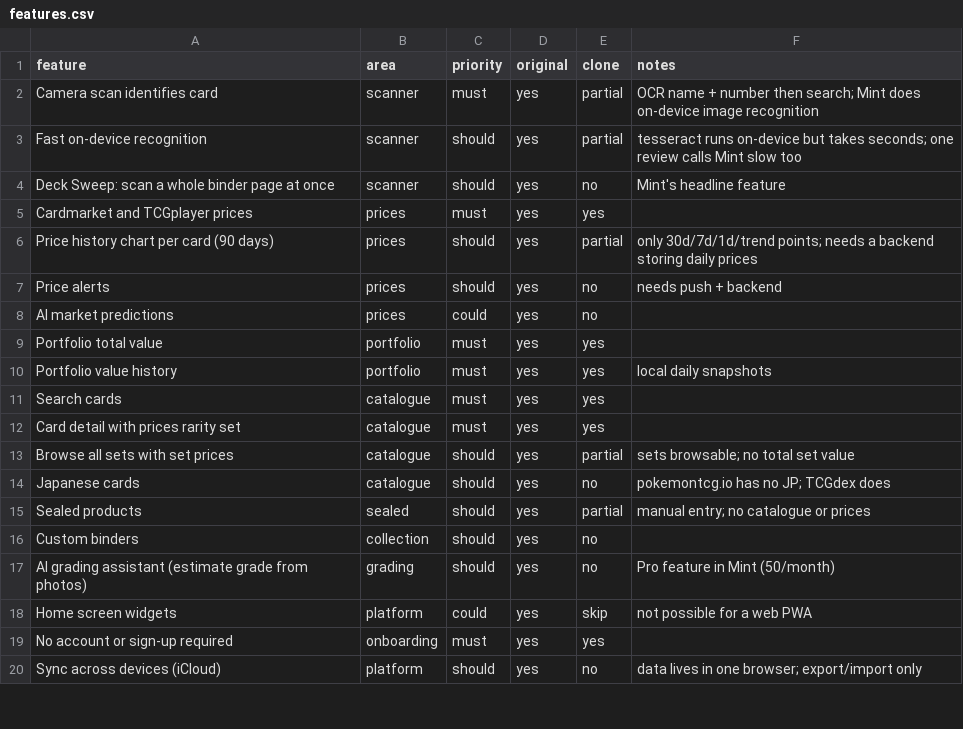
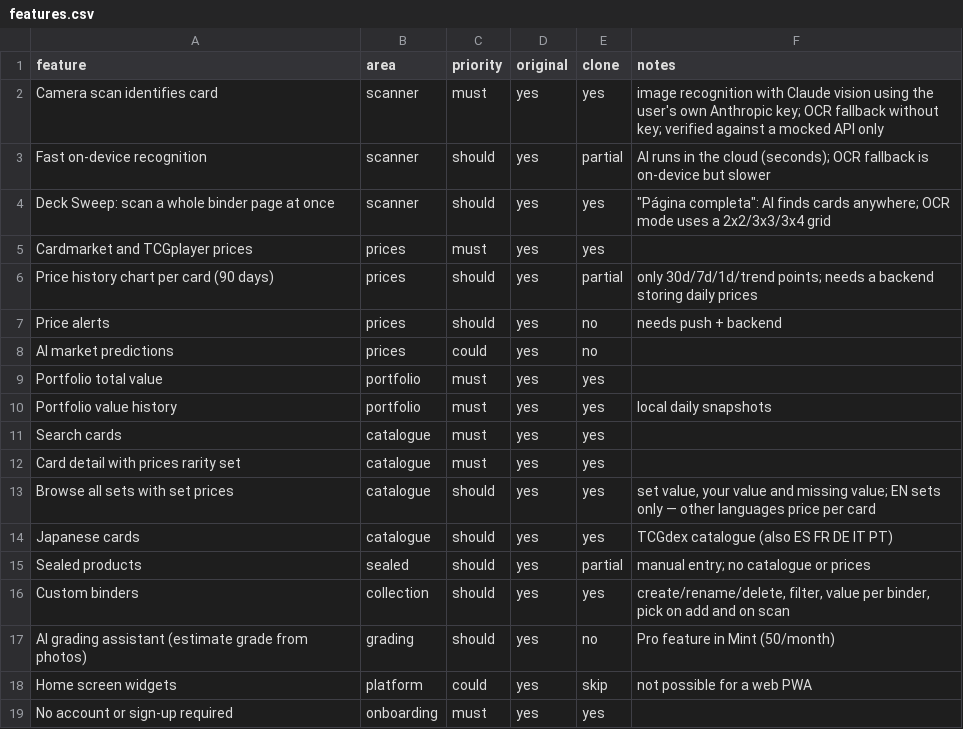
Before and after one commit to xavi-as26/poke-scan, a CSV file: replica/mint/features.csv, drawn as a sheet; only a part is shown; the shorter side is filled out with more unchanged rows.

```diff
--- a/replica/mint/features.csv
+++ b/replica/mint/features.csv
@@ -1,5 +1,5 @@
 feature,area,priority,original,clone,notes
-Camera scan identifies card,scanner,must,yes,partial,OCR name + number then search; Mint does on-device image recognition
-Fast on-device recognition,scanner,should,yes,partial,tesseract runs on-device but takes seconds; one review calls Mint slow too
-Deck Sweep: scan a whole binder page at once,scanner,should,yes,no,Mint's headline feature
+Camera scan identifies card,scanner,must,yes,yes,image recognition with Claude vision using the user's own Anthropic key; OCR fallback without key; verified against a mocked API only
+Fast on-device recognition,scanner,should,yes,partial,AI runs in the cloud (seconds); OCR fallback is on-device but slower
+Deck Sweep: scan a whole binder page at once,scanner,should,yes,yes,"""Página completa"": AI finds cards anywhere; OCR mode uses a 2x2/3x3/3x4 grid"
 Cardmarket and TCGplayer prices,prices,must,yes,yes,
@@ -12,6 +12,6 @@ Search cards,catalogue,must,yes,yes,
 Card detail with prices rarity set,catalogue,must,yes,yes,
-Browse all sets with set prices,catalogue,should,yes,partial,sets browsable; no total set value
-Japanese cards,catalogue,should,yes,no,pokemontcg.io has no JP; TCGdex does
+Browse all sets with set prices,catalogue,should,yes,yes,"set value, your value and missing value; EN sets only — other languages price per card"
+Japanese cards,catalogue,should,yes,yes,TCGdex catalogue (also ES FR DE IT PT)
 Sealed products,sealed,should,yes,partial,manual entry; no catalogue or prices
-Custom binders,collection,should,yes,no,
+Custom binders,collection,should,yes,yes,"create/rename/delete, filter, value per binder, pick on add and on scan"
 AI grading assistant (estimate grade from photos),grading,should,yes,no,Pro feature in Mint (50/month)
```
Also changed, not shown: replica/pokefolio/features.csv, 30 other files.
